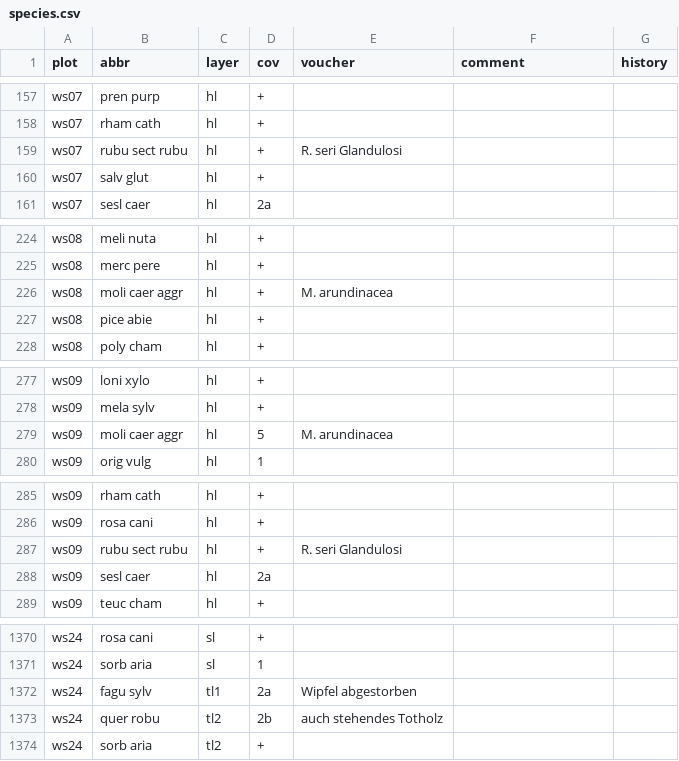
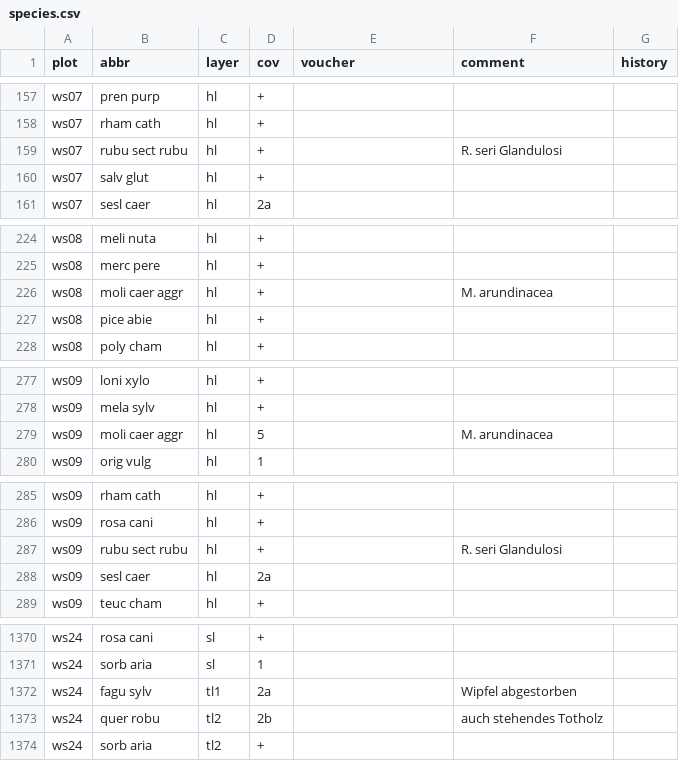
Before and after one commit to kardinal-eros/vegsoup-data, a CSV file: wolfgangsee dta/species.csv, drawn as a sheet; only a part is shown, gaps mark what is left out; the diff covers the shown part only.

Commit message:
added voucher

```diff
--- a/wolfgangsee dta/species.csv
+++ b/wolfgangsee dta/species.csv
@@ -158,3 +158,3 @@ ws07,pren purp,hl,+,,,
 ws07,rham cath,hl,+,,,
-ws07,rubu sect rubu,hl,+,R. seri Glandulosi,,
+ws07,rubu sect rubu,hl,+,,R. seri Glandulosi,
 ws07,salv glut,hl,+,,,
@@ -225,3 +225,3 @@ ws08,meli nuta,hl,+,,,
 ws08,merc pere,hl,+,,,
-ws08,moli caer aggr,hl,+,M. arundinacea,,
+ws08,moli caer aggr,hl,+,,M. arundinacea,
 ws08,pice abie,hl,+,,,
@@ -278,3 +278,3 @@ ws09,loni xylo,hl,+,,,
 ws09,mela sylv,hl,+,,,
-ws09,moli caer aggr,hl,5,M. arundinacea,,
+ws09,moli caer aggr,hl,5,,M. arundinacea,
 ws09,orig vulg,hl,1,,,
@@ -286,3 +286,3 @@ ws09,rham cath,hl,+,,,
 ws09,rosa cani,hl,+,,,
-ws09,rubu sect rubu,hl,+,R. seri Glandulosi,,
+ws09,rubu sect rubu,hl,+,,R. seri Glandulosi,
 ws09,sesl caer,hl,2a,,,
@@ -1371,4 +1371,4 @@ ws24,rosa cani,sl,+,,,
 ws24,sorb aria,sl,1,,,
-ws24,fagu sylv,tl1,2a,Wipfel abgestorben,,
-ws24,quer robu,tl2,2b,auch stehendes Totholz,,
+ws24,fagu sylv,tl1,2a,,Wipfel abgestorben,
+ws24,quer robu,tl2,2b,,auch stehendes Totholz,
 ws24,sorb aria,tl2,+,,,
```
Also changed, not shown: 25 edited cells elsewhere in this file, 1 other file.
